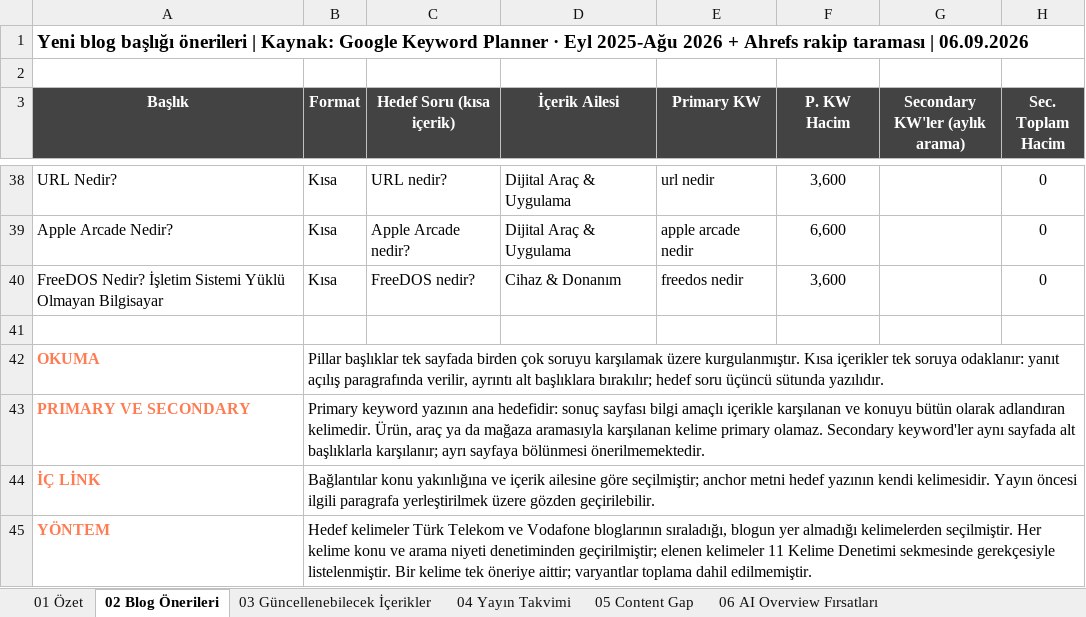
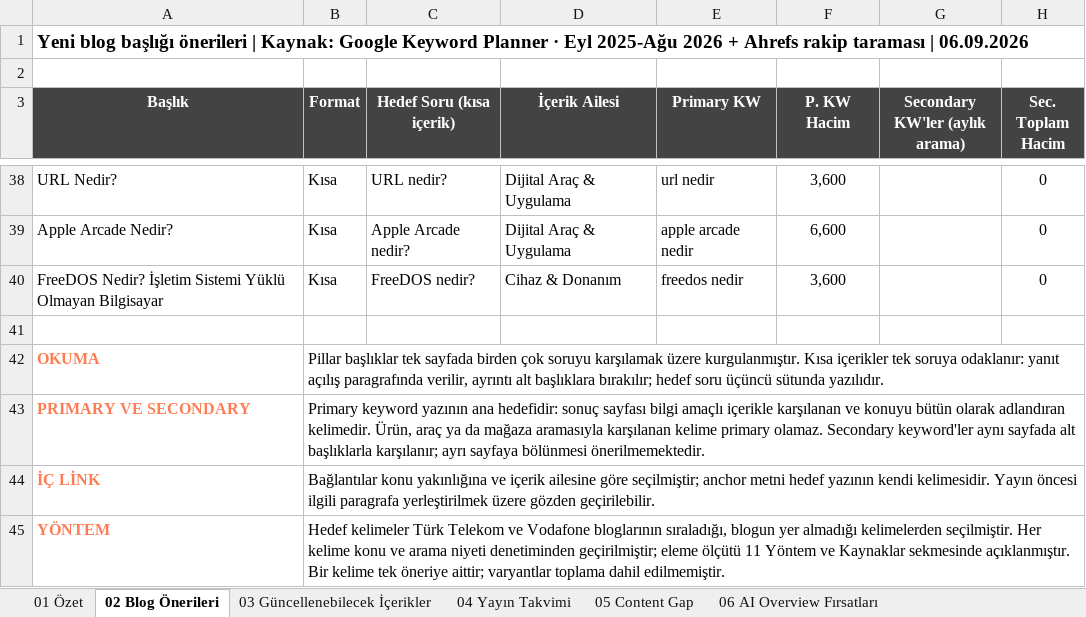
Before and after one commit to erdogan1ozdemir/turkcell-blog-oneri-sep-26, an Excel workbook: Turkcell_Blog_Yeni_Trafik_Kaynaklari_Fikir_Hacim.xlsx, sheet 02 Blog Önerileri, drawn as a sheet; only a part is shown, gaps mark what is left out; values as stored, in another font and other column widths than the file's, no borders; the diff names each change by its address in the sheet, - before the commit and + after, or states it on an @@ line.

```diff
--- a/Turkcell_Blog_Yeni_Trafik_Kaynaklari_Fikir_Hacim.xlsx (sheet 02 Blog Önerileri)
+++ b/Turkcell_Blog_Yeni_Trafik_Kaynaklari_Fikir_Hacim.xlsx (sheet 02 Blog Önerileri)
-B45 (Format): …denetiminden geçirilmiştir; elenen kelimeler 11 Kelime Denetimi sekmesinde gerekçesiyle listelenmiştir. Bir kelime…
+B45 (Format): …denetiminden geçirilmiştir; eleme ölçütü 11 Yöntem ve Kaynaklar sekmesinde açıklanmıştır. Bir kelime…
```
Also changed, not shown: sheet 11 Yöntem ve Kaynaklar, sheet 12 Terim Sözlüğü, other sheet tabs, 2 other files.
